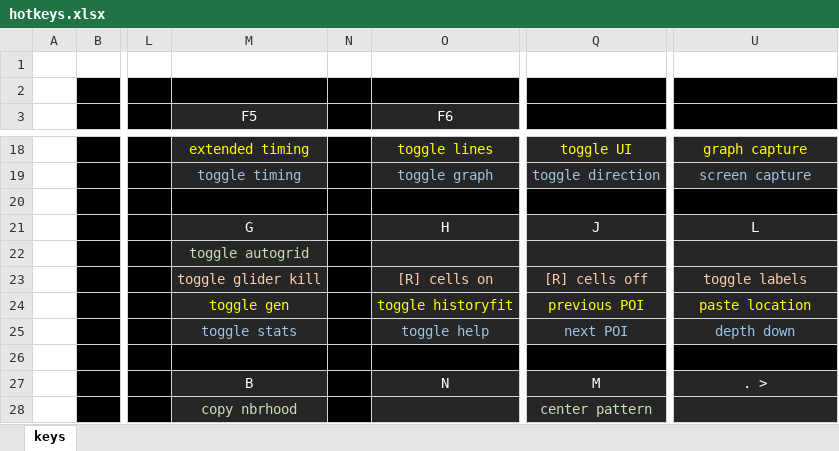
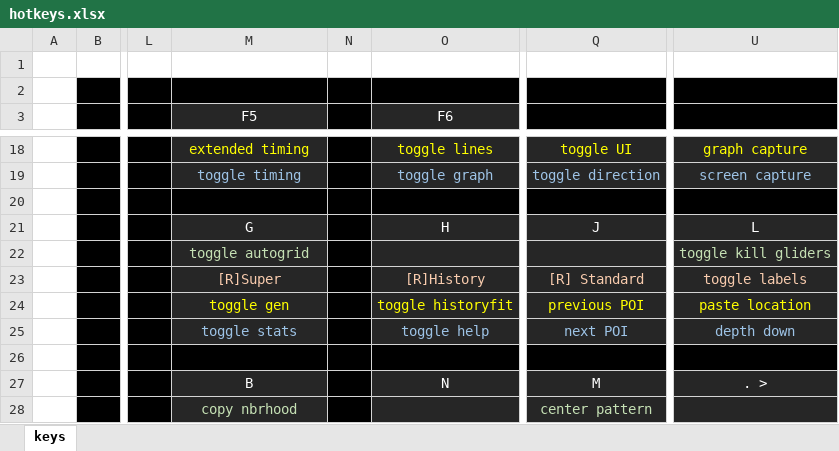
Before and after one commit to rowett/lifeviewer, an Excel workbook: images/hotkeys.xlsx, sheet keys, drawn as a sheet; only a part is shown, gaps mark what is left out; values as stored, in another font and other column widths than the file's, no borders; the diff names each change by its address in the sheet, - before the commit and + after, or states it on an @@ line.

```diff
--- a/images/hotkeys.xlsx (sheet keys)
+++ b/images/hotkeys.xlsx (sheet keys)
-U22: (empty)
+U22: toggle kill gliders
-M23 (F5): toggle glider kill
+M23 (F5): [R]Super
-O23 (F6): [R] cells on
+O23 (F6): [R]History
-Q23: [R] cells off
+Q23: [R] Standard
```
Also changed, not shown: 7 other files.
